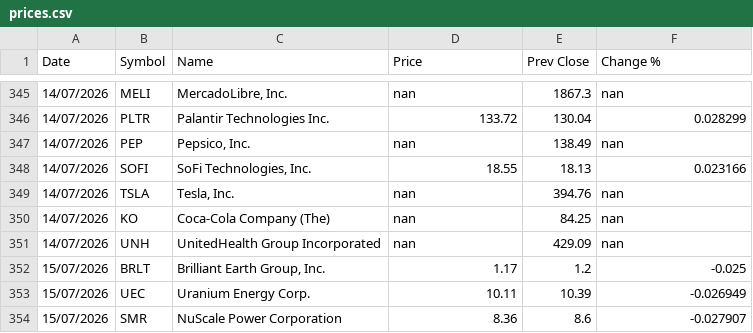
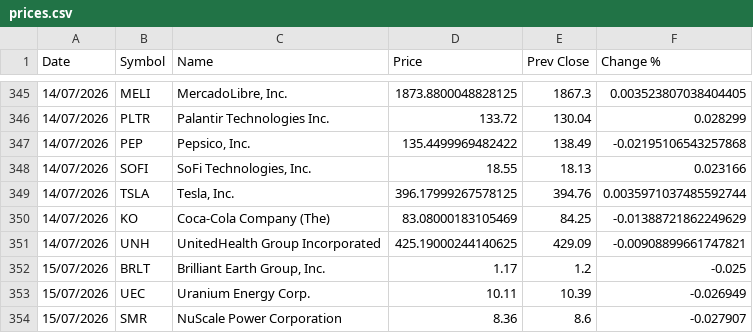
Before and after one commit to Jondilinger/stocks-tracker, a CSV file: prices.csv, drawn as a sheet; only a part is shown, gaps mark what is left out; the diff covers the shown part only.

```diff
--- a/prices.csv
+++ b/prices.csv
@@ -345,8 +345,8 @@ Date,Symbol,Name,Price,Prev Close,Change %
-14/07/2026,MELI,"MercadoLibre, Inc.",nan,1867.3,nan
+14/07/2026,MELI,"MercadoLibre, Inc.",1873.8800048828125,1867.3,0.003523807038404405
 14/07/2026,PLTR,Palantir Technologies Inc.,133.72,130.04,0.028299
-14/07/2026,PEP,"Pepsico, Inc.",nan,138.49,nan
+14/07/2026,PEP,"Pepsico, Inc.",135.4499969482422,138.49,-0.02195106543257868
 14/07/2026,SOFI,"SoFi Technologies, Inc.",18.55,18.13,0.023166
-14/07/2026,TSLA,"Tesla, Inc.",nan,394.76,nan
-14/07/2026,KO,Coca-Cola Company (The),nan,84.25,nan
-14/07/2026,UNH,UnitedHealth Group Incorporated,nan,429.09,nan
+14/07/2026,TSLA,"Tesla, Inc.",396.17999267578125,394.76,0.0035971037485592744
+14/07/2026,KO,Coca-Cola Company (The),83.08000183105469,84.25,-0.01388721862249629
+14/07/2026,UNH,UnitedHealth Group Incorporated,425.19000244140625,429.09,-0.00908899661747821
 15/07/2026,BRLT,"Brilliant Earth Group, Inc.",1.17,1.2,-0.025
```
Also changed, not shown: 32 edited cells elsewhere in this file.
